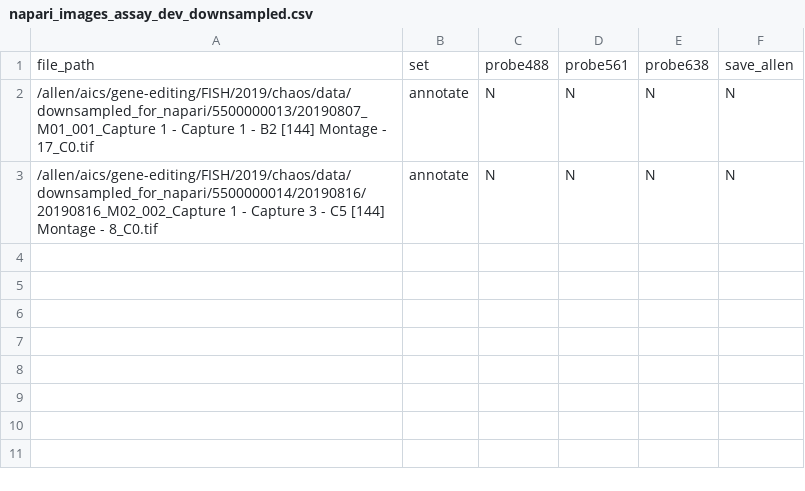
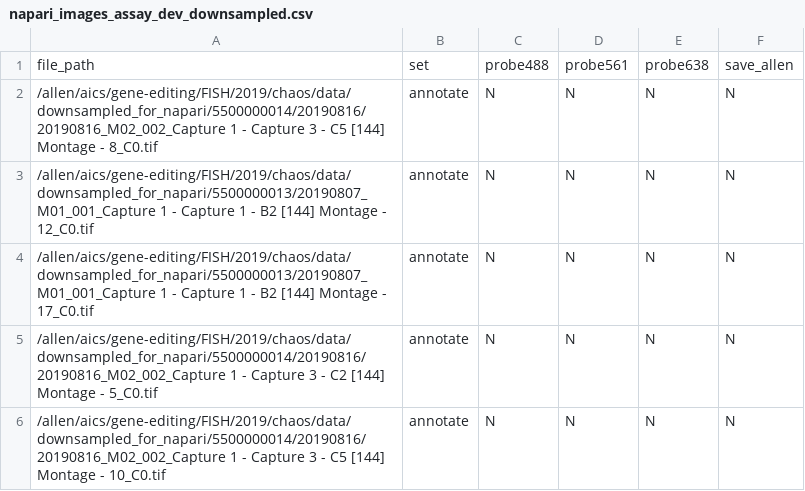
Before and after one commit to AllenCellModeling/napari-annotation-tools, a CSV file: data/assay_dev_downsampled/napari_images_assay_dev_downsampled.csv, drawn as a sheet.

Commit message:
add more test downsampled imgs

```diff
--- a/data/assay_dev_downsampled/napari_images_assay_dev_downsampled.csv
+++ b/data/assay_dev_downsampled/napari_images_assay_dev_downsampled.csv
@@ -1,3 +1,6 @@
 "file_path","set","probe488","probe561","probe638","save_allen"
+"/allen/aics/gene-editing/FISH/2019/chaos/data/downsampled_for_napari/5500000014/20190816/20190816_M02_002_Capture 1 - Capture 3 - C5 [144] Montage - 8_C0.tif","annotate","N","N","N","N"
+"/allen/aics/gene-editing/FISH/2019/chaos/data/downsampled_for_napari/5500000013/20190807_M01_001_Capture 1 - Capture 1 - B2 [144] Montage - 12_C0.tif","annotate","N","N","N","N"
 "/allen/aics/gene-editing/FISH/2019/chaos/data/downsampled_for_napari/5500000013/20190807_M01_001_Capture 1 - Capture 1 - B2 [144] Montage - 17_C0.tif","annotate","N","N","N","N"
-"/allen/aics/gene-editing/FISH/2019/chaos/data/downsampled_for_napari/5500000014/20190816/20190816_M02_002_Capture 1 - Capture 3 - C5 [144] Montage - 8_C0.tif","annotate","N","N","N","N"
+"/allen/aics/gene-editing/FISH/2019/chaos/data/downsampled_for_napari/5500000014/20190816/20190816_M02_002_Capture 1 - Capture 3 - C2 [144] Montage - 5_C0.tif","annotate","N","N","N","N"
+"/allen/aics/gene-editing/FISH/2019/chaos/data/downsampled_for_napari/5500000014/20190816/20190816_M02_002_Capture 1 - Capture 3 - C5 [144] Montage - 10_C0.tif","annotate","N","N","N","N"
```
